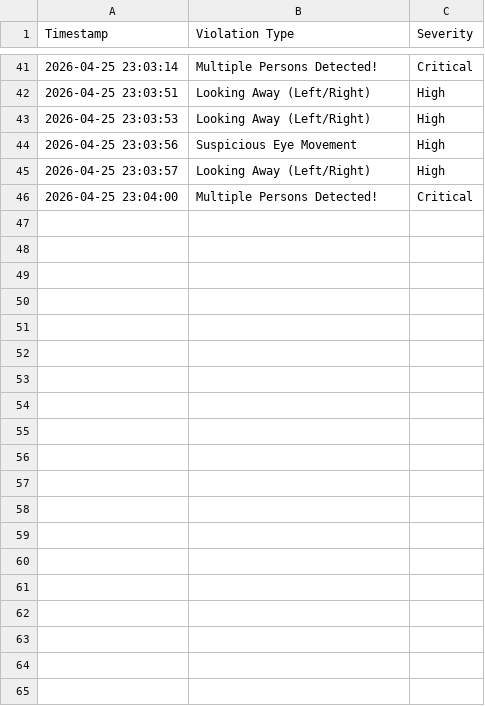
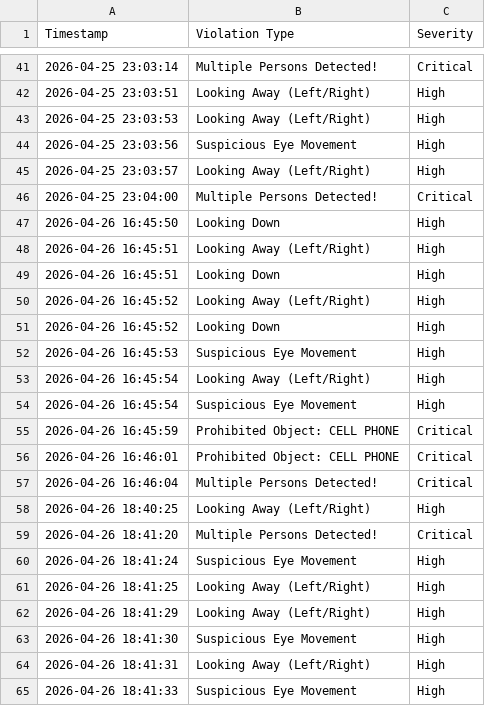
Before and after one commit to sheetal1001/Privacy-Preserving-Smart-Proctoring, a CSV file: session_logs.csv, drawn as a sheet; only a part is shown, gaps mark what is left out; the diff covers the shown part only; the diff names each change by its address in the sheet, - before the commit and + after, or states it on an @@ line.

```diff
--- a/session_logs.csv
+++ b/session_logs.csv
+row 47: 2026-04-26 16:45:50 | Looking Down | High
+row 48: 2026-04-26 16:45:51 | Looking Away (Left/Right) | High
+row 49: 2026-04-26 16:45:51 | Looking Down | High
+row 50: 2026-04-26 16:45:52 | Looking Away (Left/Right) | High
+row 51: 2026-04-26 16:45:52 | Looking Down | High
+row 52: 2026-04-26 16:45:53 | Suspicious Eye Movement | High
+row 53: 2026-04-26 16:45:54 | Looking Away (Left/Right) | High
+row 54: 2026-04-26 16:45:54 | Suspicious Eye Movement | High
+row 55: 2026-04-26 16:45:59 | Prohibited Object: CELL PHONE | Critical
+row 56: 2026-04-26 16:46:01 | Prohibited Object: CELL PHONE | Critical
+row 57: 2026-04-26 16:46:04 | Multiple Persons Detected! | Critical
+row 58: 2026-04-26 18:40:25 | Looking Away (Left/Right) | High
+row 59: 2026-04-26 18:41:20 | Multiple Persons Detected! | Critical
+row 60: 2026-04-26 18:41:24 | Suspicious Eye Movement | High
+row 61: 2026-04-26 18:41:25 | Looking Away (Left/Right) | High
+row 62: 2026-04-26 18:41:29 | Looking Away (Left/Right) | High
+row 63: 2026-04-26 18:41:30 | Suspicious Eye Movement | High
+row 64: 2026-04-26 18:41:31 | Looking Away (Left/Right) | High
+row 65: 2026-04-26 18:41:33 | Suspicious Eye Movement | High
```
Also changed, not shown: 37 added rows elsewhere in this file, 2 other files.
